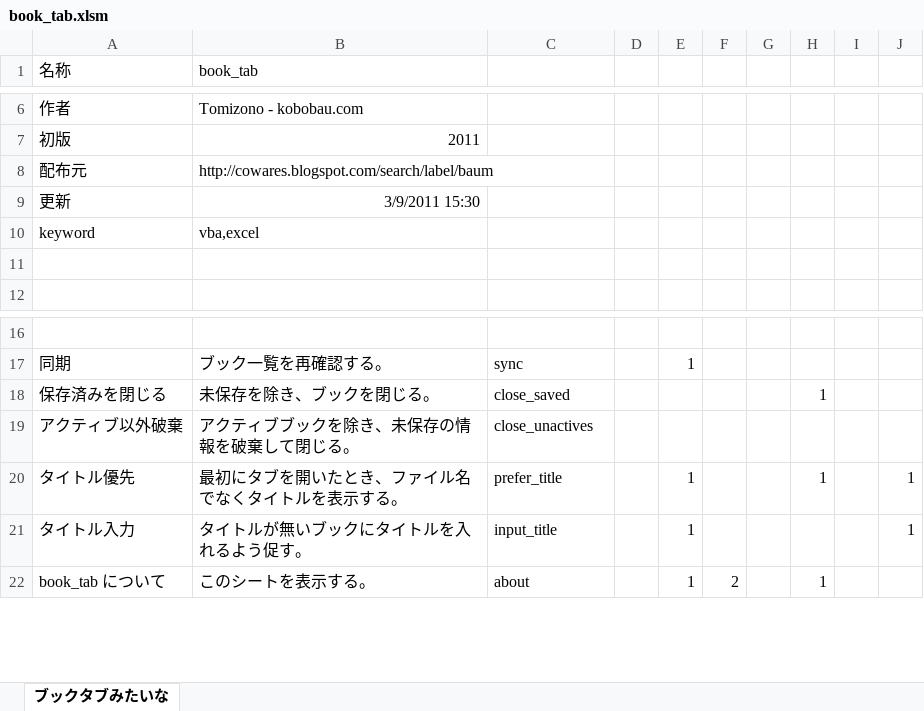
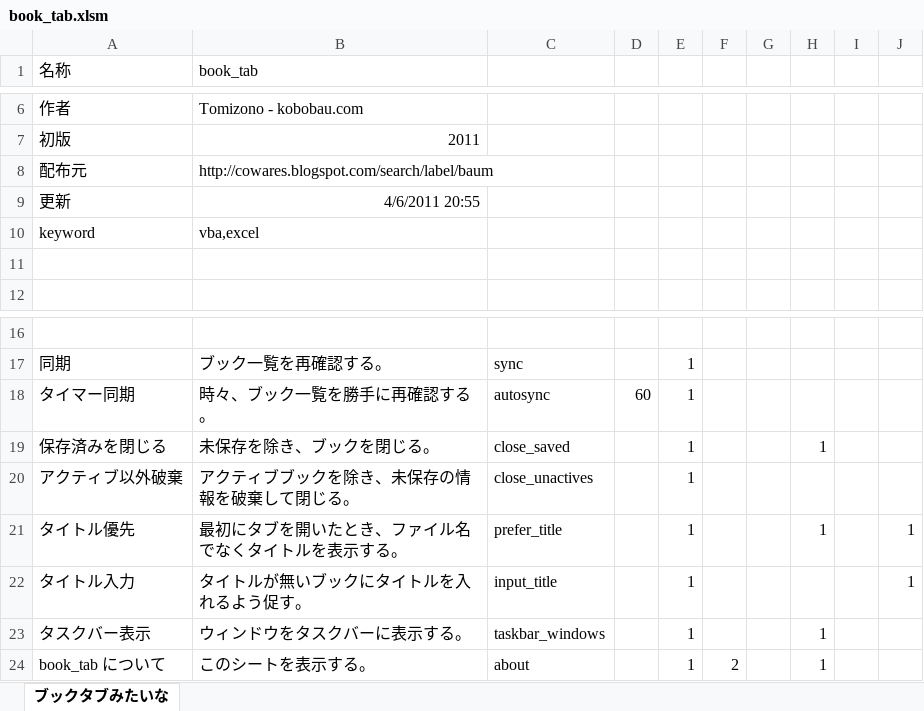
Before and after one commit to osubera/cowares-excel-hello, an Excel workbook: contributed/baum/book_tab/book_tab.xlsm, sheet ブックタブみたいな, drawn as a sheet; only a part is shown, gaps mark what is left out; values as stored, in another font and other column widths than the file's, no borders; charts and pictures not drawn; addresses are those after the commit; the diff names each change by its address in the sheet, - before the commit and + after, or states it on an @@ line.

Commit message:
update baum finalize_as_value and book_tab excel 2007 books and addins

```diff
--- a/contributed/baum/book_tab/book_tab.xlsm (sheet ブックタブみたいな)
+++ b/contributed/baum/book_tab/book_tab.xlsm (sheet ブックタブみたいな)
-B9 (book_tab): 3/9/2011 15:30
+B9 (book_tab): 4/6/2011 20:55
+row 18: タイマー同期 | 時々、ブック一覧を勝手に再確認する。 | autosync | 60 | 1
-E19:E20: (empty)
+E19:E20: 1
+row 23: タスクバー表示 | ウィンドウをタスクバーに表示する。 | taskbar_windows |  | 1 |  |  | 1
```
Also changed, not shown: charts or pictures, contributed/baum/finalize_as_value/finalize_as_value.xlsm, 2 other files.
